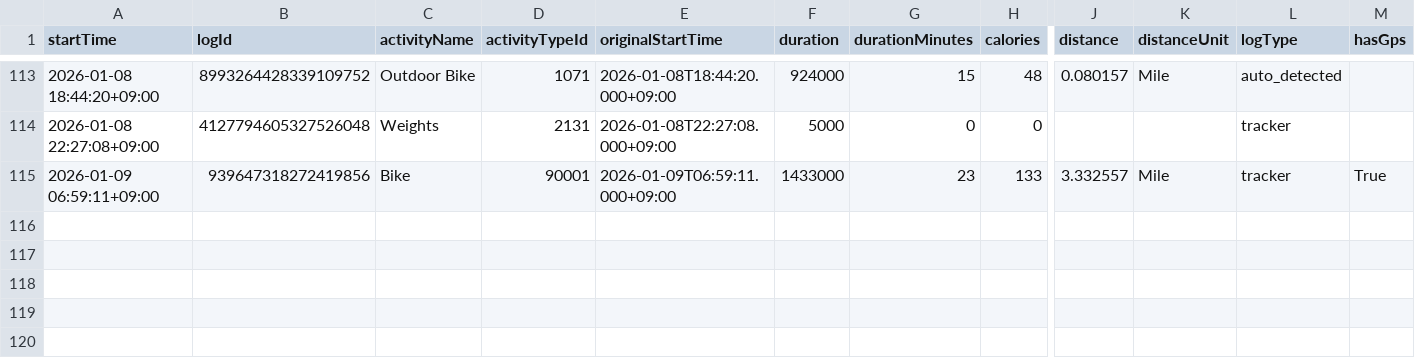
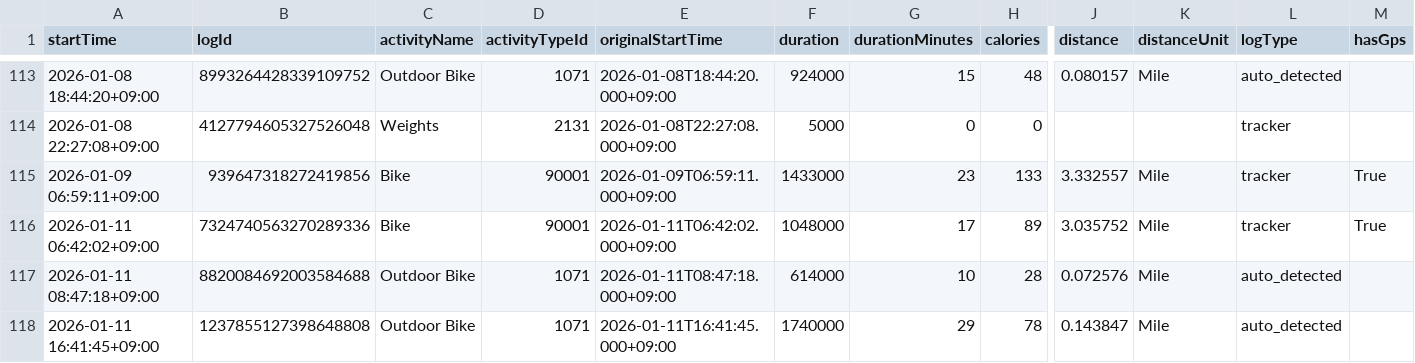
Before and after one commit to tsu-nera/dailybuild, a CSV file: data/fitbit/activity_logs.csv, drawn as a sheet; only a part is shown, gaps mark what is left out; rows hold the shown columns only; the diff names each change by its address in the sheet, - before the commit and + after, or states it on an @@ line.

```diff
--- a/data/fitbit/activity_logs.csv
+++ b/data/fitbit/activity_logs.csv
+row 116: 2026-01-11 06:42:02+09:00 | 7324740563270289336 | Bike | 90001 | 2026-01-11T06:42:02.000+09:00 | 1048000 | 17 | 89 | 3.035752 | Mile | tracker | True
+row 117: 2026-01-11 08:47:18+09:00 | 8820084692003584688 | Outdoor Bike | 1071 | 2026-01-11T08:47:18.000+09:00 | 614000 | 10 | 28 | 0.072576 | Mile | auto_detected
+row 118: 2026-01-11 16:41:45+09:00 | 1237855127398648808 | Outdoor Bike | 1071 | 2026-01-11T16:41:45.000+09:00 | 1740000 | 29 | 78 | 0.143847 | Mile | auto_detected
```
Also changed, not shown: data/fitbit/activity.csv, data/fitbit/nutrition.csv, 24 other files.
